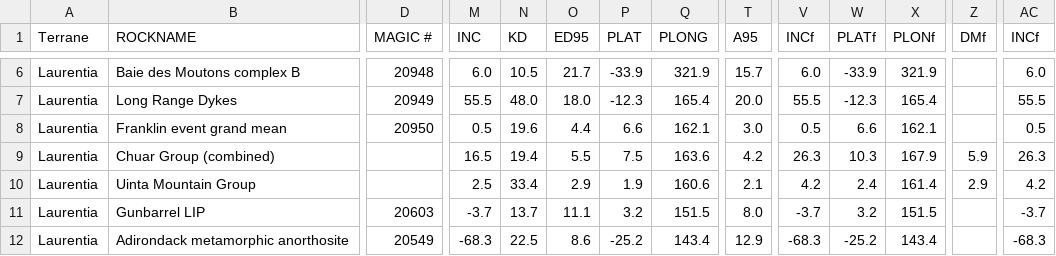
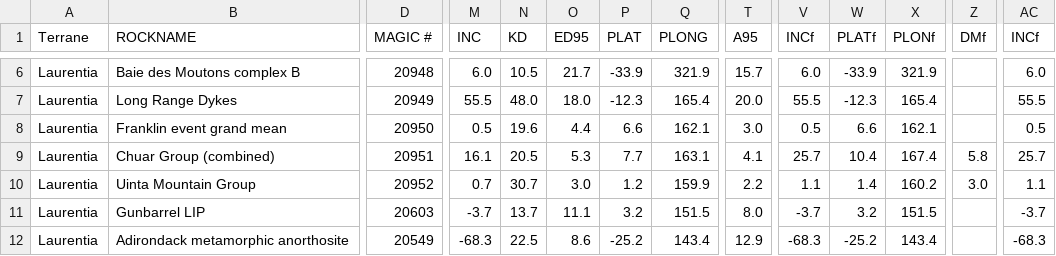
Before and after one commit to Swanson-Hysell-Group/2026_Laurentia_Precambrian_poles, a CSV file: data/nordic_summaries/nordic_summaries_combined.csv, drawn as a sheet; only a part is shown, gaps mark what is left out; the diff covers the shown part only; the diff names each change by its address in the sheet, - before the commit and + after, or states it on an @@ line.

```diff
--- a/data/nordic_summaries/nordic_summaries_combined.csv
+++ b/data/nordic_summaries/nordic_summaries_combined.csv
-D9 (MAGIC #): (empty)
+D9 (MAGIC #): 20951
-M9 (INC): 16.5
+M9 (INC): 16.1
-N9 (KD): 19.4
+N9 (KD): 20.5
-O9 (ED95): 5.5
+O9 (ED95): 5.3
-P9 (PLAT): 7.5
+P9 (PLAT): 7.7
-Q9 (PLONG): 163.6
+Q9 (PLONG): 163.1
-T9 (A95): 4.2
+T9 (A95): 4.1
-V9 (INCf): 26.3
+V9 (INCf): 25.7
-W9 (PLATf): 10.3
+W9 (PLATf): 10.4
-X9 (PLONf): 167.9
+X9 (PLONf): 167.4
-Z9 (DMf): 5.9
+Z9 (DMf): 5.8
-AC9 (INCf): 26.3
+AC9 (INCf): 25.7
-D10 (MAGIC #): (empty)
+D10 (MAGIC #): 20952
-M10 (INC): 2.5
+M10 (INC): 0.7
-N10 (KD): 33.4
+N10 (KD): 30.7
-O10 (ED95): 2.9
+O10 (ED95): 3.0
-P10 (PLAT): 1.9
+P10 (PLAT): 1.2
-Q10 (PLONG): 160.6
+Q10 (PLONG): 159.9
-T10 (A95): 2.1
+T10 (A95): 2.2
-V10 (INCf): 4.2
+V10 (INCf): 1.1
-W10 (PLATf): 2.4
+W10 (PLATf): 1.4
-X10 (PLONf): 161.4
+X10 (PLONf): 160.2
-Z10 (DMf): 2.9
+Z10 (DMf): 3.0
-AC10 (INCf): 4.2
+AC10 (INCf): 1.1
```
Also changed, not shown: 26 edited cells elsewhere in this file, data/nordic_summaries/755_Chuar_Group.csv, data/nordic_summaries/759_Uinta_Mountain_Group.csv, 26 other files.
